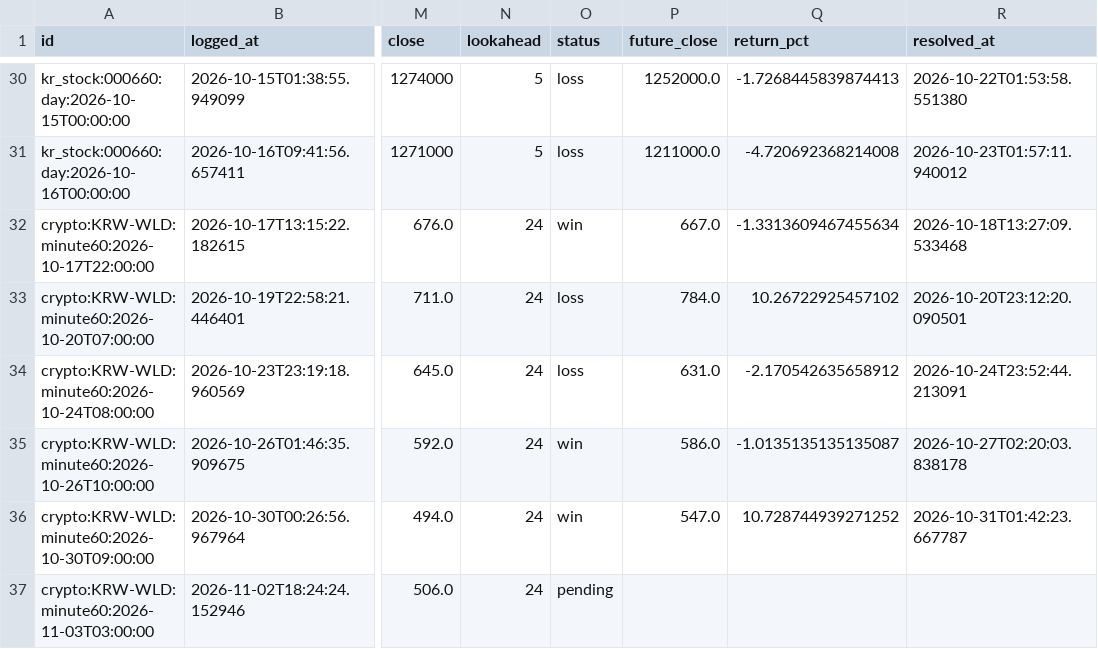
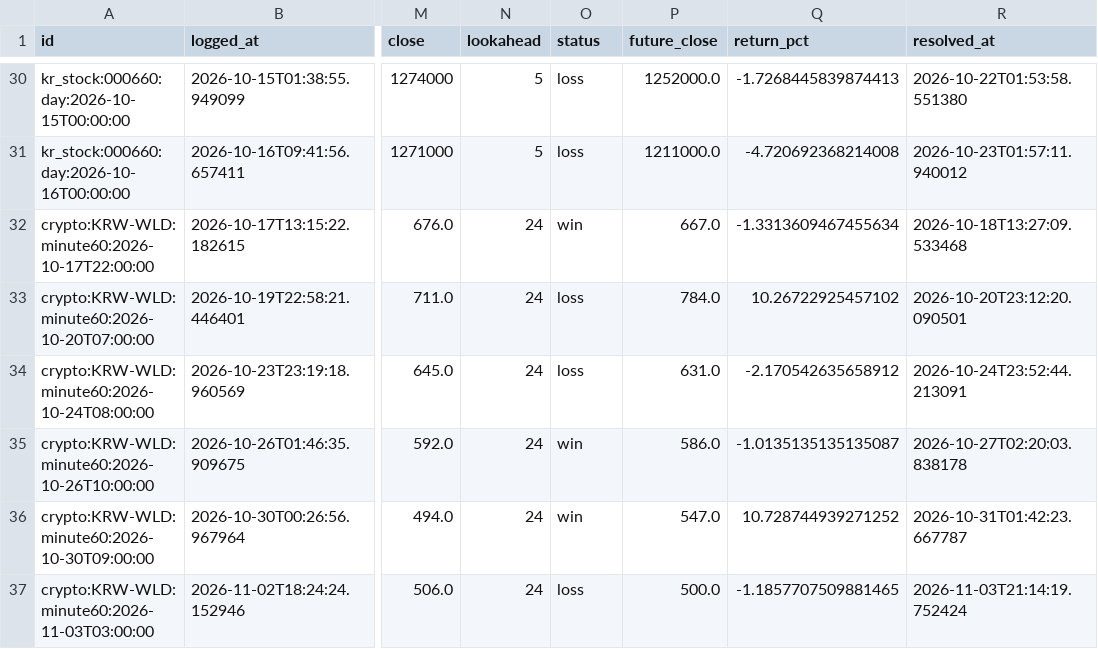
Before and after one commit to wonbin2362-prog/upbit-dashboard, a CSV file: signal_log.csv, drawn as a sheet; only a part is shown, gaps mark what is left out; the diff names each change by its address in the sheet, - before the commit and + after, or states it on an @@ line.

```diff
--- a/signal_log.csv
+++ b/signal_log.csv
-O37 (status): pending
+O37 (status): loss
-P37 (future_close): (empty)
+P37 (future_close): 500.0
-Q37 (return_pct): (empty)
+Q37 (return_pct): -1.1857707509881465
-R37 (resolved_at): (empty)
+R37 (resolved_at): 2026-11-03T21:14:19.752424
```
